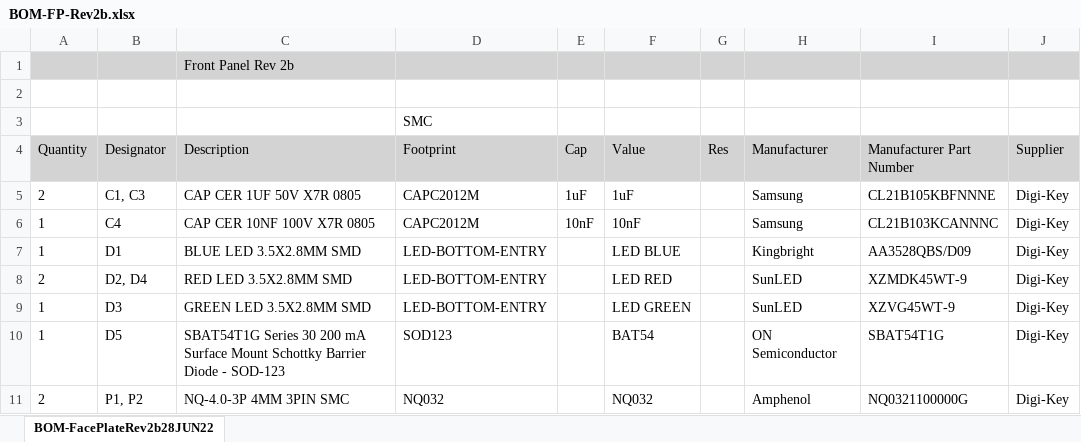
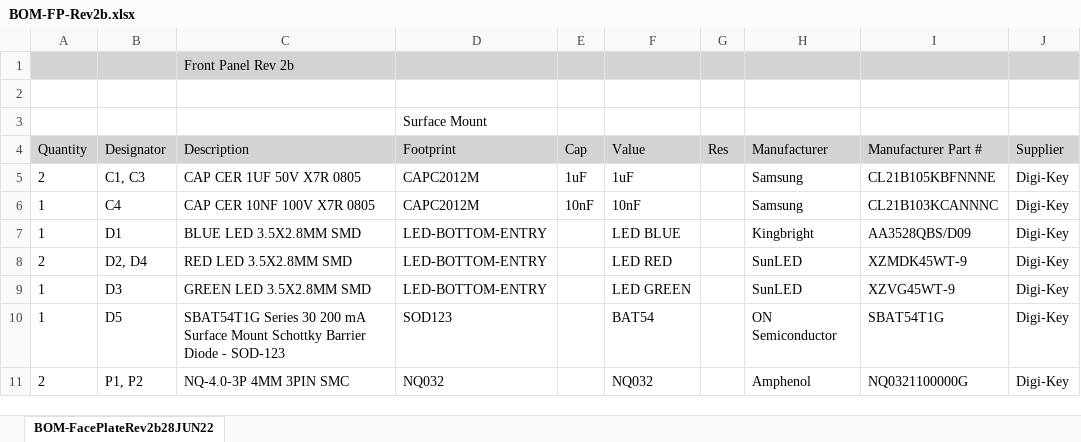
Before and after one commit to paulvee/VBA-Curve-Tracer, an Excel workbook: Front Panel/BOM-FP-Rev2b.xlsx, sheet BOM-FacePlateRev2b28JUN22, drawn as a sheet; only a part is shown; values as stored, in another font and other column widths than the file's, no borders; the diff names each change by its address in the sheet, - before the commit and + after, or states it on an @@ line.

```diff
--- a/Front Panel/BOM-FP-Rev2b.xlsx (sheet BOM-FacePlateRev2b28JUN22)
+++ b/Front Panel/BOM-FP-Rev2b.xlsx (sheet BOM-FacePlateRev2b28JUN22)
-D3 (Footprint): SMC
+D3 (Footprint): Surface Mount
-I4: Manufacturer Part Number
+I4: Manufacturer Part #
```
Also changed, not shown: 7 other files.
